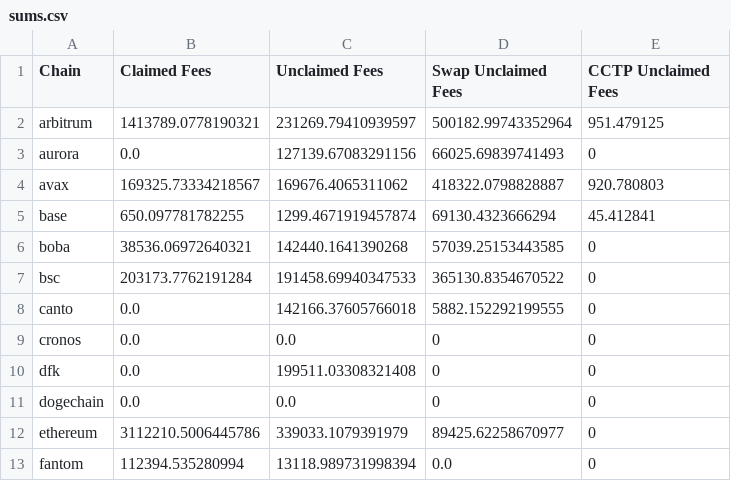
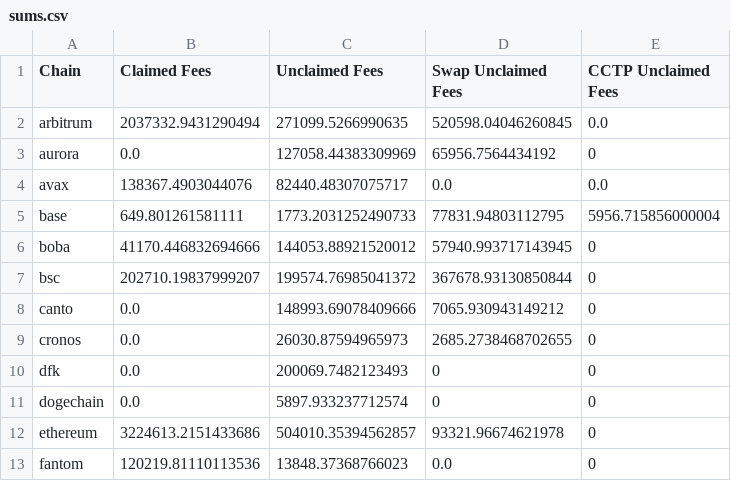
Before and after one commit to Defi-Moses/synapse-treasury-frontend, a CSV file: public/data/sums.csv, drawn as a sheet; only a part is shown; the diff covers the shown part only.

```diff
--- a/public/data/sums.csv
+++ b/public/data/sums.csv
@@ -1,13 +1,13 @@
 Chain,Claimed Fees,Unclaimed Fees,Swap Unclaimed Fees,CCTP Unclaimed Fees
-arbitrum,1413789.0778190321,231269.79410939597,500182.99743352964,951.479125
-aurora,0.0,127139.67083291156,66025.69839741493,0
-avax,169325.73334218567,169676.4065311062,418322.0798828887,920.780803
-base,650.097781782255,1299.4671919457874,69130.4323666294,45.412841
-boba,38536.06972640321,142440.1641390268,57039.25153443585,0
-bsc,203173.7762191284,191458.69940347533,365130.8354670522,0
-canto,0.0,142166.37605766018,5882.152292199555,0
-cronos,0.0,0.0,0,0
-dfk,0.0,199511.03308321408,0,0
-dogechain,0.0,0.0,0,0
-ethereum,3112210.5006445786,339033.1079391979,89425.62258670977,0
-fantom,112394.535280994,13118.989731998394,0.0,0
+arbitrum,2037332.9431290494,271099.5266990635,520598.04046260845,0.0
+aurora,0.0,127058.44383309969,65956.7564434192,0
+avax,138367.4903044076,82440.48307075717,0.0,0.0
+base,649.801261581111,1773.2031252490733,77831.94803112795,5956.715856000004
+boba,41170.446832694666,144053.88921520012,57940.993717143945,0
+bsc,202710.19837999207,199574.76985041372,367678.93130850844,0
+canto,0.0,148993.69078409666,7065.930943149212,0
+cronos,0.0,26030.87594965973,2685.2738468702655,0
+dfk,0.0,200069.7482123493,0,0
+dogechain,0.0,5897.933237712574,0,0
+ethereum,3224613.2151433686,504010.35394562857,93321.96674621978,0
+fantom,120219.81110113536,13848.37368766023,0.0,0
```
Also changed, not shown: 15 edited cells elsewhere in this file, public/data/currentTreasuryHoldings.csv, 1 other file.
